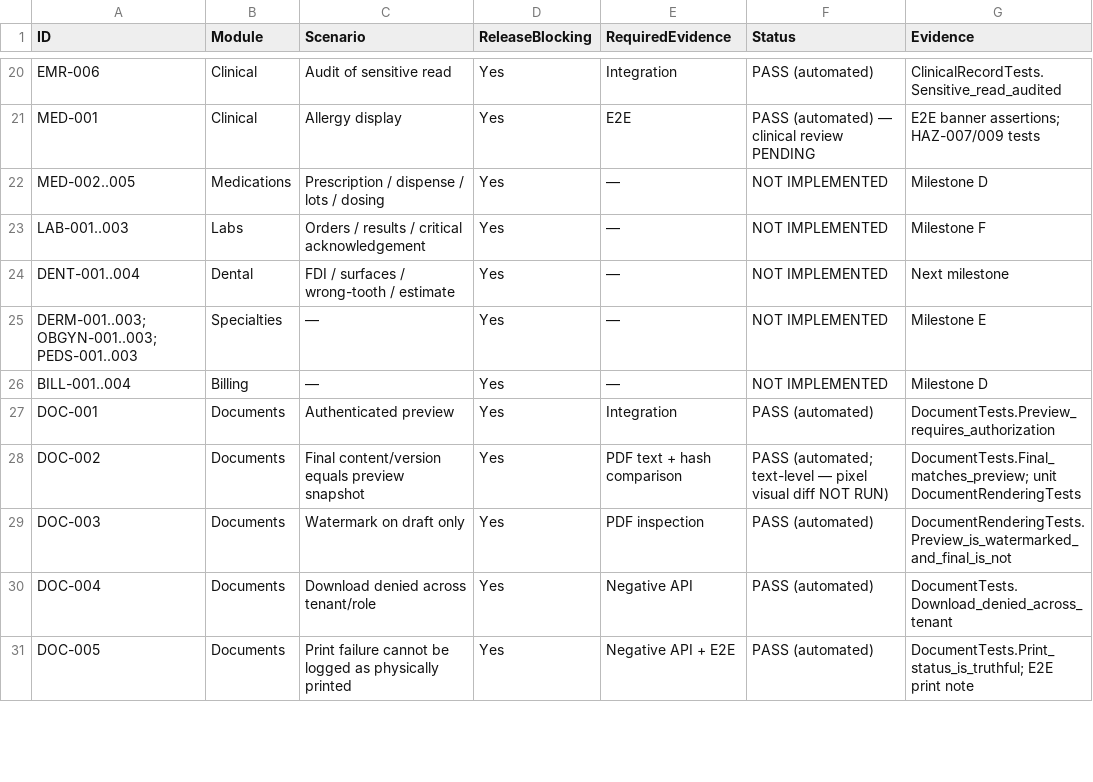
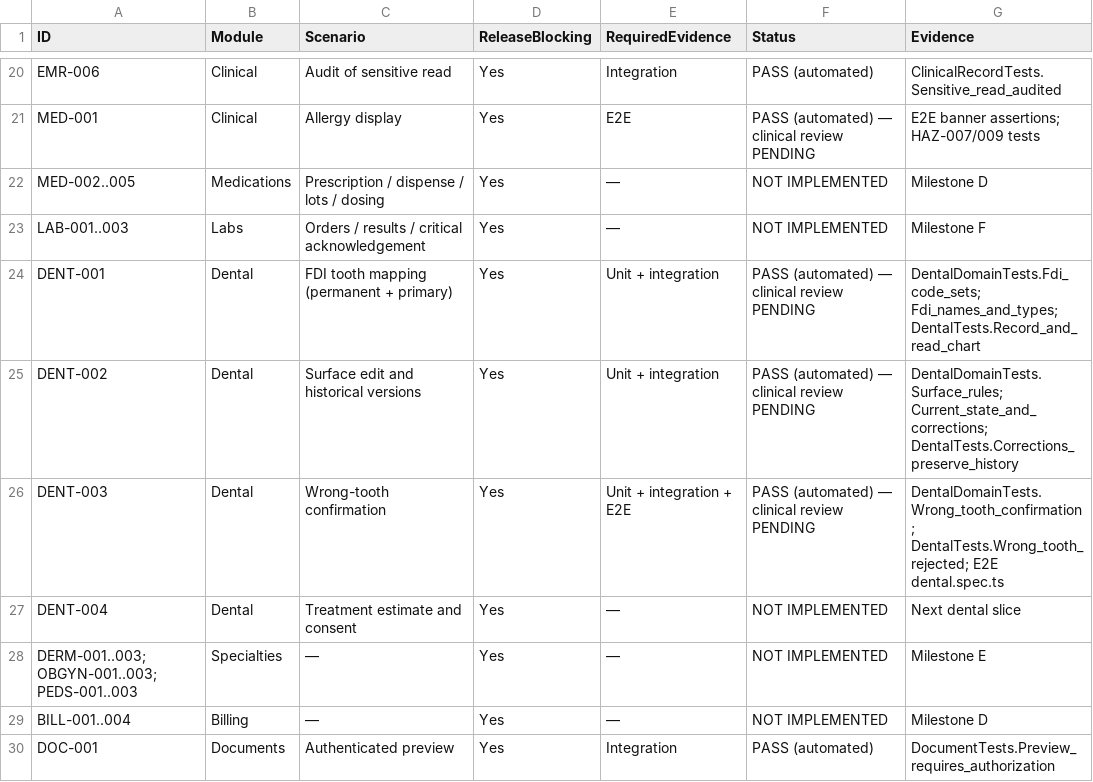
Before and after one commit to Egziu/Serk-Clinic-os, a CSV file: docs/testing/RELEASE_CRITICAL_SCENARIOS.csv, drawn as a sheet; only a part is shown, gaps mark what is left out; the shorter side is filled out with more unchanged rows.

```diff
--- a/docs/testing/RELEASE_CRITICAL_SCENARIOS.csv
+++ b/docs/testing/RELEASE_CRITICAL_SCENARIOS.csv
@@ -23,3 +23,6 @@ MED-002..005,Medications,Prescription / dispense / lots / dosing,Yes,—,NOT IMP
 LAB-001..003,Labs,Orders / results / critical acknowledgement,Yes,—,NOT IMPLEMENTED,Milestone F
-DENT-001..004,Dental,FDI / surfaces / wrong-tooth / estimate,Yes,—,NOT IMPLEMENTED,Next milestone
+DENT-001,Dental,FDI tooth mapping (permanent + primary),Yes,Unit + integration,PASS (automated) — clinical review PENDING,DentalDomainTests.Fdi_code_sets; Fdi_names_and_types; DentalTests.Record_and_read_chart
+DENT-002,Dental,Surface edit and historical versions,Yes,Unit + integration,PASS (automated) — clinical review PENDING,DentalDomainTests.Surface_rules; Current_state_and_corrections; DentalTests.Corrections_preserve_history
+DENT-003,Dental,Wrong-tooth confirmation,Yes,Unit + integration + E2E,PASS (automated) — clinical review PENDING,DentalDomainTests.Wrong_tooth_confirmation; DentalTests.Wrong_tooth_rejected; E2E dental.spec.ts
+DENT-004,Dental,Treatment estimate and consent,Yes,—,NOT IMPLEMENTED,Next dental slice
 DERM-001..003; OBGYN-001..003; PEDS-001..003,Specialties,—,Yes,—,NOT IMPLEMENTED,Milestone E
```
Also changed, not shown: docs/clinical-safety/HAZARD_REGISTER.csv, docs/requirements/REQUIREMENT_TRACEABILITY.csv, 43 other files.
